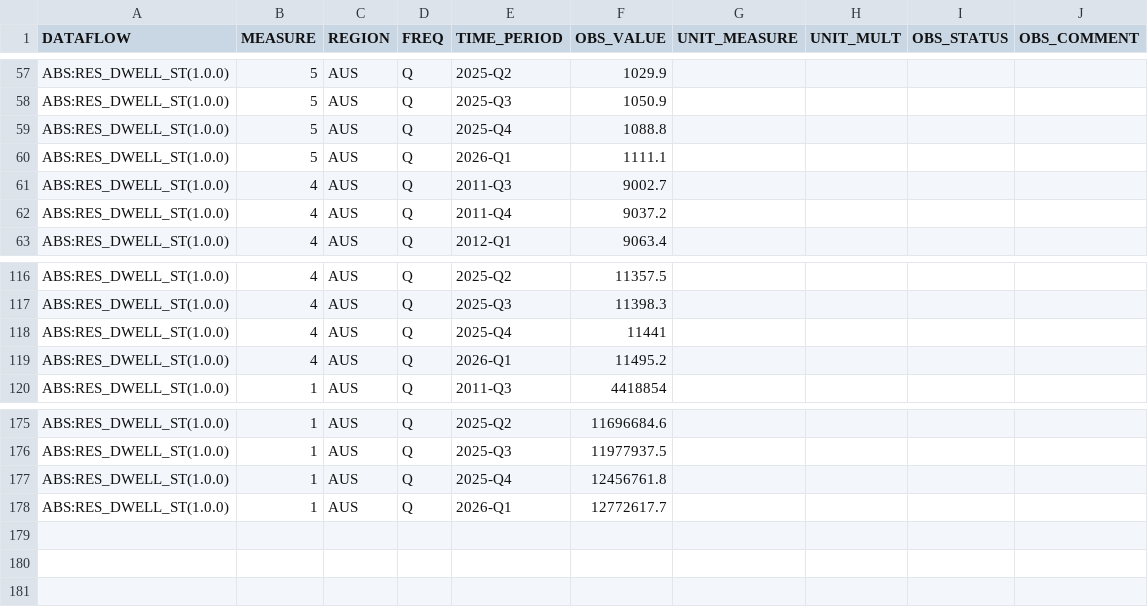
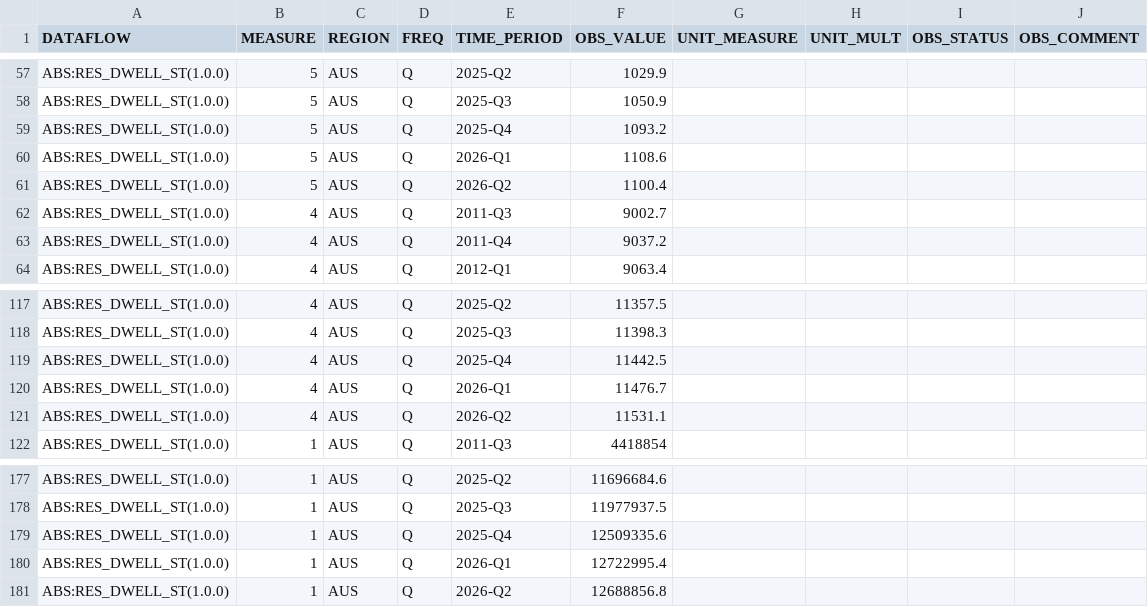
Before and after one commit to x-byrne/AusAbund, a CSV file: data/res_dwell_st/res_dwell_st.csv, drawn as a sheet; only a part is shown, gaps mark what is left out.

```diff
--- a/data/res_dwell_st/res_dwell_st.csv
+++ b/data/res_dwell_st/res_dwell_st.csv
@@ -58,4 +58,5 @@ ABS:RES_DWELL_ST(1.0.0),5,AUS,Q,2025-Q2,1029.9,,,,
 ABS:RES_DWELL_ST(1.0.0),5,AUS,Q,2025-Q3,1050.9,,,,
-ABS:RES_DWELL_ST(1.0.0),5,AUS,Q,2025-Q4,1088.8,,,,
-ABS:RES_DWELL_ST(1.0.0),5,AUS,Q,2026-Q1,1111.1,,,,
+ABS:RES_DWELL_ST(1.0.0),5,AUS,Q,2025-Q4,1093.2,,,,
+ABS:RES_DWELL_ST(1.0.0),5,AUS,Q,2026-Q1,1108.6,,,,
+ABS:RES_DWELL_ST(1.0.0),5,AUS,Q,2026-Q2,1100.4,,,,
 ABS:RES_DWELL_ST(1.0.0),4,AUS,Q,2011-Q3,9002.7,,,,
@@ -117,4 +118,5 @@ ABS:RES_DWELL_ST(1.0.0),4,AUS,Q,2025-Q2,11357.5,,,,
 ABS:RES_DWELL_ST(1.0.0),4,AUS,Q,2025-Q3,11398.3,,,,
-ABS:RES_DWELL_ST(1.0.0),4,AUS,Q,2025-Q4,11441,,,,
-ABS:RES_DWELL_ST(1.0.0),4,AUS,Q,2026-Q1,11495.2,,,,
+ABS:RES_DWELL_ST(1.0.0),4,AUS,Q,2025-Q4,11442.5,,,,
+ABS:RES_DWELL_ST(1.0.0),4,AUS,Q,2026-Q1,11476.7,,,,
+ABS:RES_DWELL_ST(1.0.0),4,AUS,Q,2026-Q2,11531.1,,,,
 ABS:RES_DWELL_ST(1.0.0),1,AUS,Q,2011-Q3,4418854,,,,
@@ -176,3 +178,4 @@ ABS:RES_DWELL_ST(1.0.0),1,AUS,Q,2025-Q2,11696684.6,,,,
 ABS:RES_DWELL_ST(1.0.0),1,AUS,Q,2025-Q3,11977937.5,,,,
-ABS:RES_DWELL_ST(1.0.0),1,AUS,Q,2025-Q4,12456761.8,,,,
-ABS:RES_DWELL_ST(1.0.0),1,AUS,Q,2026-Q1,12772617.7,,,,
+ABS:RES_DWELL_ST(1.0.0),1,AUS,Q,2025-Q4,12509335.6,,,,
+ABS:RES_DWELL_ST(1.0.0),1,AUS,Q,2026-Q1,12722995.4,,,,
+ABS:RES_DWELL_ST(1.0.0),1,AUS,Q,2026-Q2,12688856.8,,,,
```
Also changed, not shown: 6 other files.
